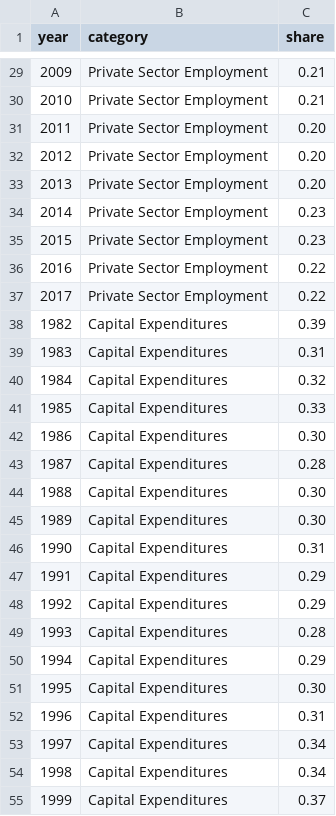
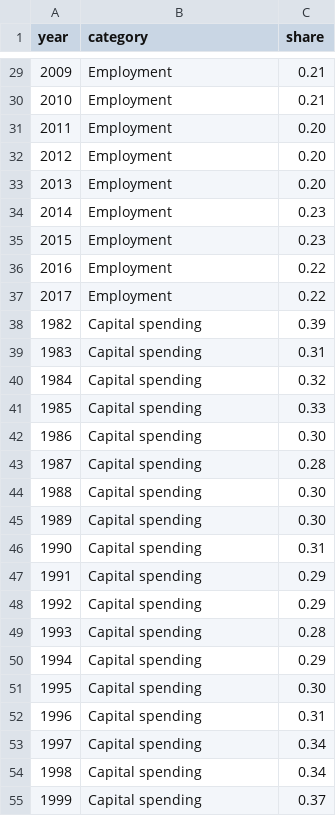
Before and after one commit to rebeccadanae/global-goliaths-all, a CSV file: assets/fig_1-6_data.csv, drawn as a sheet; only a part is shown, gaps mark what is left out; the diff covers the shown part only.

```diff
--- a/assets/fig_1-6_data.csv
+++ b/assets/fig_1-6_data.csv
@@ -29,27 +29,27 @@
-2009,Private Sector Employment,0.21
-2010,Private Sector Employment,0.21
-2011,Private Sector Employment,0.20
-2012,Private Sector Employment,0.20
-2013,Private Sector Employment,0.20
-2014,Private Sector Employment,0.23
-2015,Private Sector Employment,0.23
-2016,Private Sector Employment,0.22
-2017,Private Sector Employment,0.22
-1982,Capital Expenditures,0.39
-1983,Capital Expenditures,0.31
-1984,Capital Expenditures,0.32
-1985,Capital Expenditures,0.33
-1986,Capital Expenditures,0.30
-1987,Capital Expenditures,0.28
-1988,Capital Expenditures,0.30
-1989,Capital Expenditures,0.30
-1990,Capital Expenditures,0.31
-1991,Capital Expenditures,0.29
-1992,Capital Expenditures,0.29
-1993,Capital Expenditures,0.28
-1994,Capital Expenditures,0.29
-1995,Capital Expenditures,0.30
-1996,Capital Expenditures,0.31
-1997,Capital Expenditures,0.34
-1998,Capital Expenditures,0.34
-1999,Capital Expenditures,0.37
+2009,Employment,0.21
+2010,Employment,0.21
+2011,Employment,0.20
+2012,Employment,0.20
+2013,Employment,0.20
+2014,Employment,0.23
+2015,Employment,0.23
+2016,Employment,0.22
+2017,Employment,0.22
+1982,Capital spending,0.39
+1983,Capital spending,0.31
+1984,Capital spending,0.32
+1985,Capital spending,0.33
+1986,Capital spending,0.30
+1987,Capital spending,0.28
+1988,Capital spending,0.30
+1989,Capital spending,0.30
+1990,Capital spending,0.31
+1991,Capital spending,0.29
+1992,Capital spending,0.29
+1993,Capital spending,0.28
+1994,Capital spending,0.29
+1995,Capital spending,0.30
+1996,Capital spending,0.31
+1997,Capital spending,0.34
+1998,Capital spending,0.34
+1999,Capital spending,0.37
```
Also changed, not shown: 45 edited cells elsewhere in this file, 2 other files.
